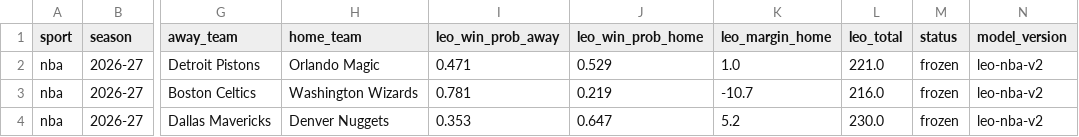
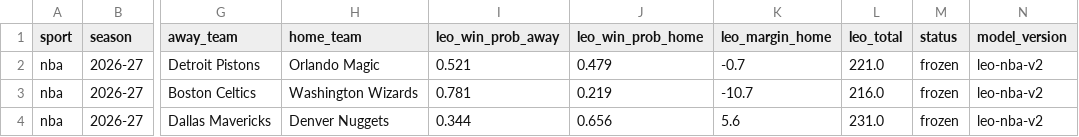
Before and after one commit to flychico/lydiaslab, a CSV file: data/predictions/nba.csv, drawn as a sheet; only a part is shown, gaps mark what is left out; the diff names each change by its address in the sheet, - before the commit and + after, or states it on an @@ line.

```diff
--- a/data/predictions/nba.csv
+++ b/data/predictions/nba.csv
-I2 (leo_win_prob_away): 0.471
+I2 (leo_win_prob_away): 0.521
-J2 (leo_win_prob_home): 0.529
+J2 (leo_win_prob_home): 0.479
-K2 (leo_margin_home): 1.0
+K2 (leo_margin_home): -0.7
-I4 (leo_win_prob_away): 0.353
+I4 (leo_win_prob_away): 0.344
-J4 (leo_win_prob_home): 0.647
+J4 (leo_win_prob_home): 0.656
-K4 (leo_margin_home): 5.2
+K4 (leo_margin_home): 5.6
-L4 (leo_total): 230.0
+L4 (leo_total): 231.0
```
Also changed, not shown: data/nba/results-ledger.csv, data/predictions/nba/2026-11-24.csv, 17 other files.
